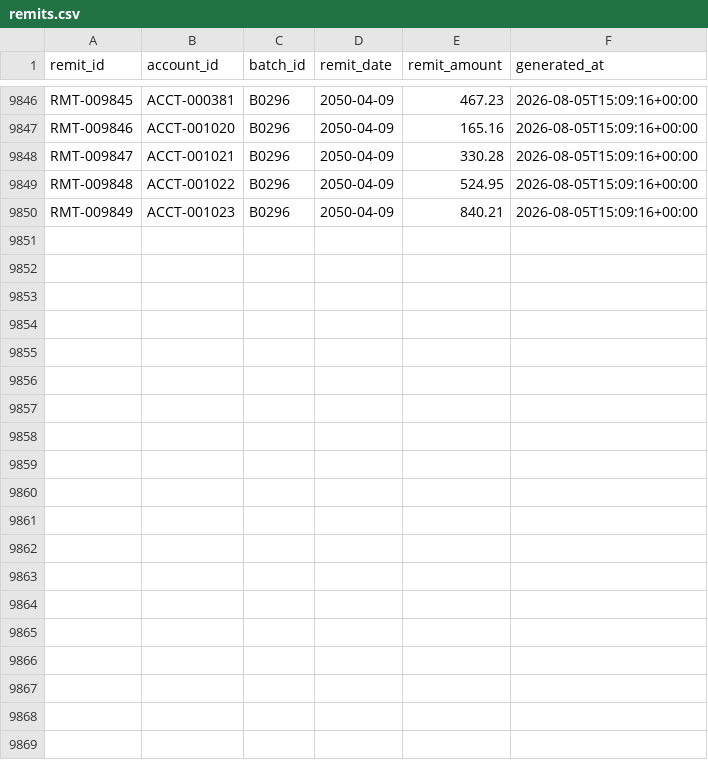
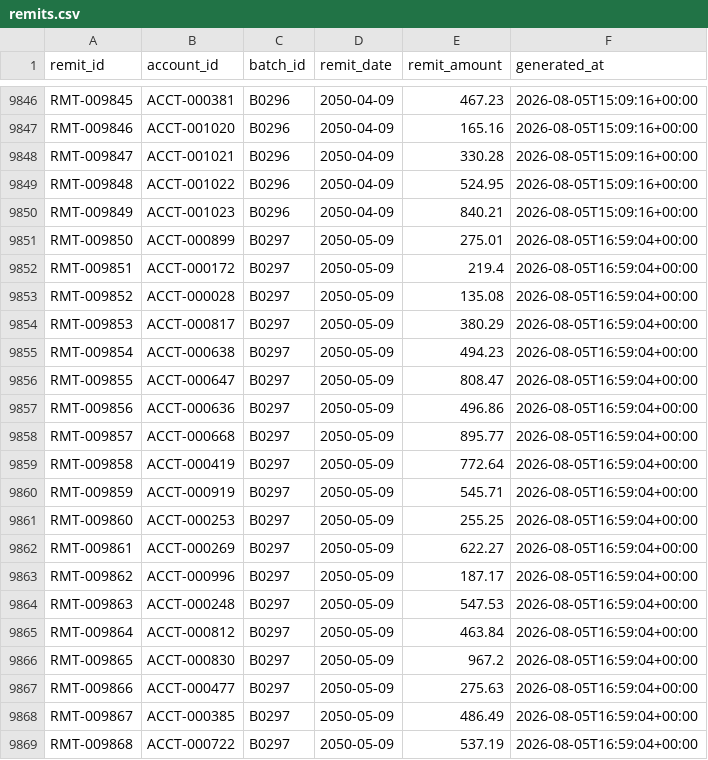
Before and after one commit to jelendu/remit-reconciliation-engine, a CSV file: data_gen/output/remits.csv, drawn as a sheet; only a part is shown, gaps mark what is left out; the diff covers the shown part only; the diff names each change by its address in the sheet, - before the commit and + after, or states it on an @@ line.

```diff
--- a/data_gen/output/remits.csv
+++ b/data_gen/output/remits.csv
+row 9851: RMT-009850 | ACCT-000899 | B0297 | 2050-05-09 | 275.01 | 2026-08-05T16:59:04+00:00
+row 9852: RMT-009851 | ACCT-000172 | B0297 | 2050-05-09 | 219.4 | 2026-08-05T16:59:04+00:00
+row 9853: RMT-009852 | ACCT-000028 | B0297 | 2050-05-09 | 135.08 | 2026-08-05T16:59:04+00:00
+row 9854: RMT-009853 | ACCT-000817 | B0297 | 2050-05-09 | 380.29 | 2026-08-05T16:59:04+00:00
+row 9855: RMT-009854 | ACCT-000638 | B0297 | 2050-05-09 | 494.23 | 2026-08-05T16:59:04+00:00
+row 9856: RMT-009855 | ACCT-000647 | B0297 | 2050-05-09 | 808.47 | 2026-08-05T16:59:04+00:00
+row 9857: RMT-009856 | ACCT-000636 | B0297 | 2050-05-09 | 496.86 | 2026-08-05T16:59:04+00:00
+row 9858: RMT-009857 | ACCT-000668 | B0297 | 2050-05-09 | 895.77 | 2026-08-05T16:59:04+00:00
+row 9859: RMT-009858 | ACCT-000419 | B0297 | 2050-05-09 | 772.64 | 2026-08-05T16:59:04+00:00
+row 9860: RMT-009859 | ACCT-000919 | B0297 | 2050-05-09 | 545.71 | 2026-08-05T16:59:04+00:00
+row 9861: RMT-009860 | ACCT-000253 | B0297 | 2050-05-09 | 255.25 | 2026-08-05T16:59:04+00:00
+row 9862: RMT-009861 | ACCT-000269 | B0297 | 2050-05-09 | 622.27 | 2026-08-05T16:59:04+00:00
+row 9863: RMT-009862 | ACCT-000996 | B0297 | 2050-05-09 | 187.17 | 2026-08-05T16:59:04+00:00
+row 9864: RMT-009863 | ACCT-000248 | B0297 | 2050-05-09 | 547.53 | 2026-08-05T16:59:04+00:00
+row 9865: RMT-009864 | ACCT-000812 | B0297 | 2050-05-09 | 463.84 | 2026-08-05T16:59:04+00:00
+row 9866: RMT-009865 | ACCT-000830 | B0297 | 2050-05-09 | 967.2 | 2026-08-05T16:59:04+00:00
+row 9867: RMT-009866 | ACCT-000477 | B0297 | 2050-05-09 | 275.63 | 2026-08-05T16:59:04+00:00
+row 9868: RMT-009867 | ACCT-000385 | B0297 | 2050-05-09 | 486.49 | 2026-08-05T16:59:04+00:00
+row 9869: RMT-009868 | ACCT-000722 | B0297 | 2050-05-09 | 537.19 | 2026-08-05T16:59:04+00:00
```
Also changed, not shown: 11 added rows elsewhere in this file, data_gen/output/_scenarios.csv, data_gen/output/adjustment_amts.csv, 17 other files.
